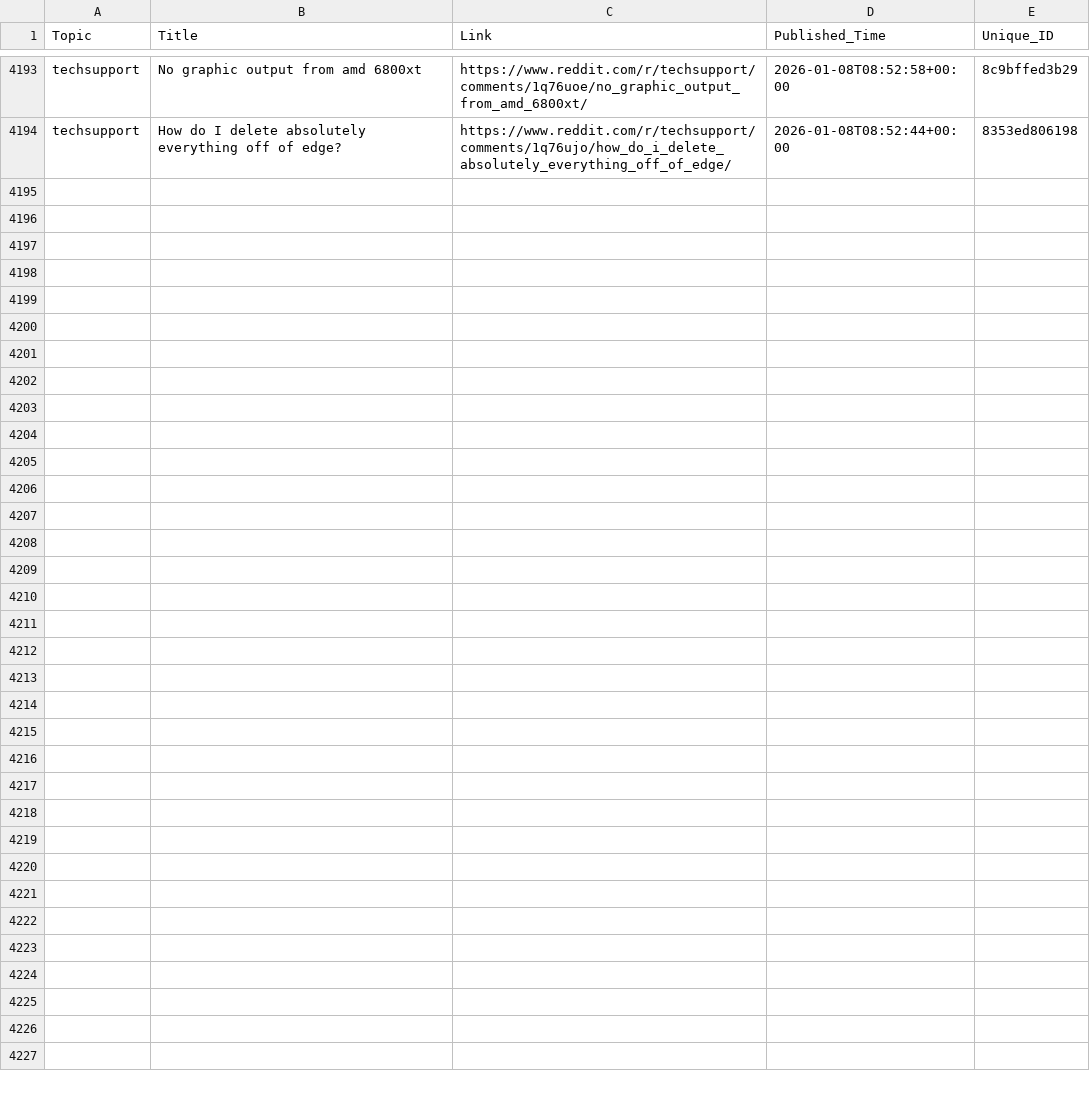
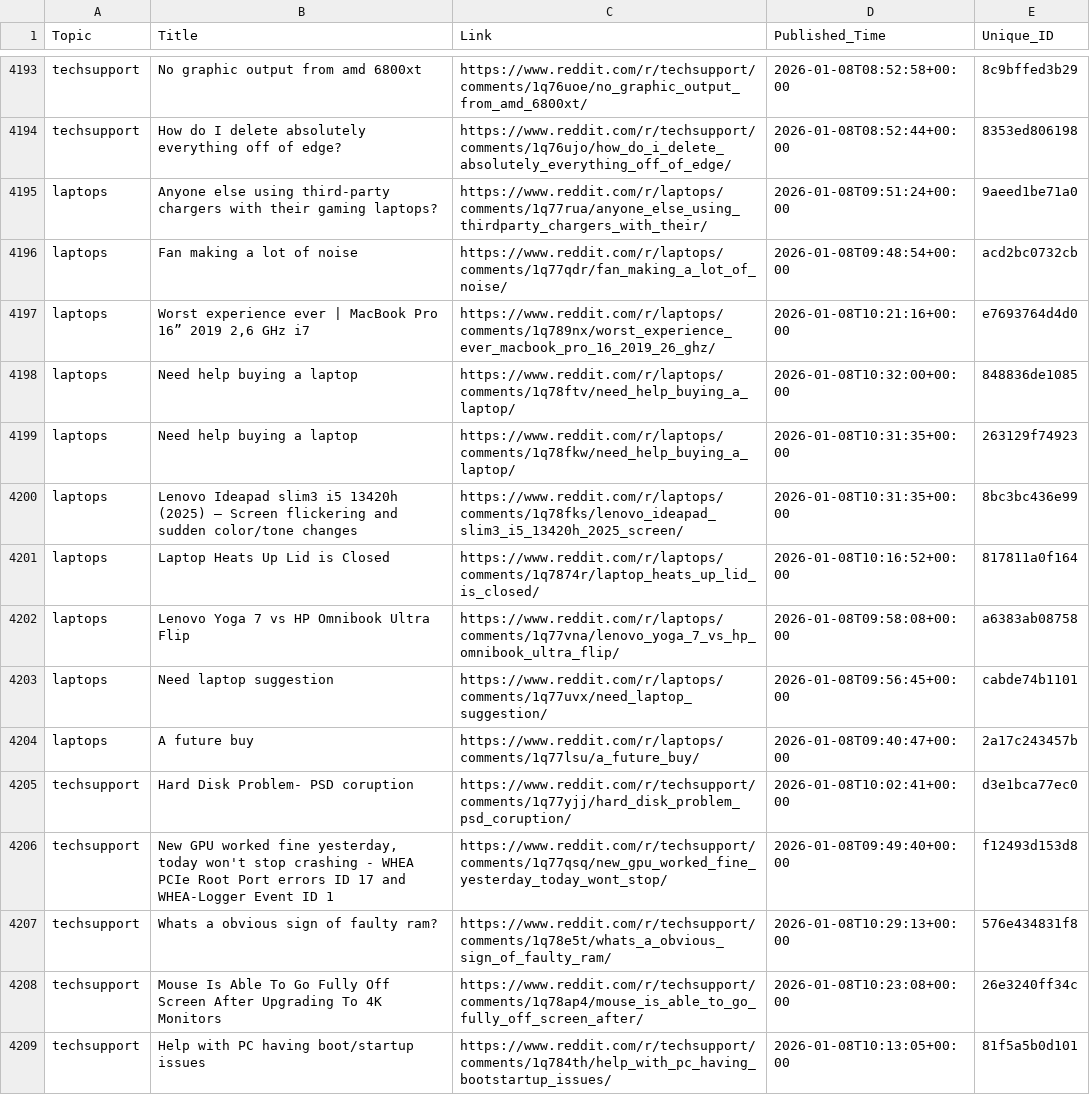
Before and after one commit to sidhu2690/reddit-scrapper, a CSV file: posts.csv, drawn as a sheet; only a part is shown, gaps mark what is left out.

```diff
--- a/posts.csv
+++ b/posts.csv
@@ -4194 +4194,16 @@ techsupport,No graphic output from amd 6800xt,https://www.reddit.com/r/techsuppo
 techsupport,How do I delete absolutely everything off of edge?,https://www.reddit.com/r/techsupport/comments/1q76ujo/how_do_i_delete_absolutely_everything_off_of_edge/,2026-01-08T08:52:44+00:00,8353ed806198
+laptops,Anyone else using third-party chargers with their gaming laptops?,https://www.reddit.com/r/laptops/comments/1q77rua/anyone_else_using_thirdparty_chargers_with_their/,2026-01-08T09:51:24+00:00,9aeed1be71a0
+laptops,Fan making a lot of noise,https://www.reddit.com/r/laptops/comments/1q77qdr/fan_making_a_lot_of_noise/,2026-01-08T09:48:54+00:00,acd2bc0732cb
+laptops,"Worst experience ever | MacBook Pro 16” 2019 2,6 GHz i7",https://www.reddit.com/r/laptops/comments/1q789nx/worst_experience_ever_macbook_pro_16_2019_26_ghz/,2026-01-08T10:21:16+00:00,e7693764d4d0
+laptops,Need help buying a laptop,https://www.reddit.com/r/laptops/comments/1q78ftv/need_help_buying_a_laptop/,2026-01-08T10:32:00+00:00,848836de1085
+laptops,Need help buying a laptop,https://www.reddit.com/r/laptops/comments/1q78fkw/need_help_buying_a_laptop/,2026-01-08T10:31:35+00:00,263129f74923
+laptops,Lenovo Ideapad slim3 i5 13420h (2025) – Screen flickering and sudden color/tone changes,https://www.reddit.com/r/laptops/comments/1q78fks/lenovo_ideapad_slim3_i5_13420h_2025_screen/,2026-01-08T10:31:35+00:00,8bc3bc436e99
+laptops,Laptop Heats Up Lid is Closed,https://www.reddit.com/r/laptops/comments/1q7874r/laptop_heats_up_lid_is_closed/,2026-01-08T10:16:52+00:00,817811a0f164
+laptops,Lenovo Yoga 7 vs HP Omnibook Ultra Flip,https://www.reddit.com/r/laptops/comments/1q77vna/lenovo_yoga_7_vs_hp_omnibook_ultra_flip/,2026-01-08T09:58:08+00:00,a6383ab08758
+laptops,Need laptop suggestion,https://www.reddit.com/r/laptops/comments/1q77uvx/need_laptop_suggestion/,2026-01-08T09:56:45+00:00,cabde74b1101
+laptops,A future buy,https://www.reddit.com/r/laptops/comments/1q77lsu/a_future_buy/,2026-01-08T09:40:47+00:00,2a17c243457b
+techsupport,Hard Disk Problem- PSD coruption,https://www.reddit.com/r/techsupport/comments/1q77yjj/hard_disk_problem_psd_coruption/,2026-01-08T10:02:41+00:00,d3e1bca77ec0
+techsupport,"New GPU worked fine yesterday, today won't stop crashing - WHEA PCIe Root Port errors ID 17 and WHEA-Logger Event ID 1",https://www.reddit.com/r/techsupport/comments/1q77qsq/new_gpu_worked_fine_yesterday_today_wont_stop/,2026-01-08T09:49:40+00:00,f12493d153d8
+techsupport,Whats a obvious sign of faulty ram?,https://www.reddit.com/r/techsupport/comments/1q78e5t/whats_a_obvious_sign_of_faulty_ram/,2026-01-08T10:29:13+00:00,576e434831f8
+techsupport,Mouse Is Able To Go Fully Off Screen After Upgrading To 4K Monitors,https://www.reddit.com/r/techsupport/comments/1q78ap4/mouse_is_able_to_go_fully_off_screen_after/,2026-01-08T10:23:08+00:00,26e3240ff34c
+techsupport,Help with PC having boot/startup issues,https://www.reddit.com/r/techsupport/comments/1q784th/help_with_pc_having_bootstartup_issues/,2026-01-08T10:13:05+00:00,81f5a5b0d101
```
